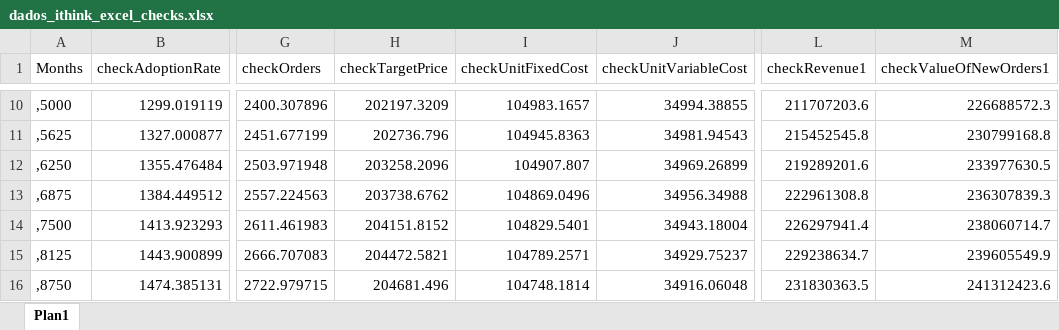
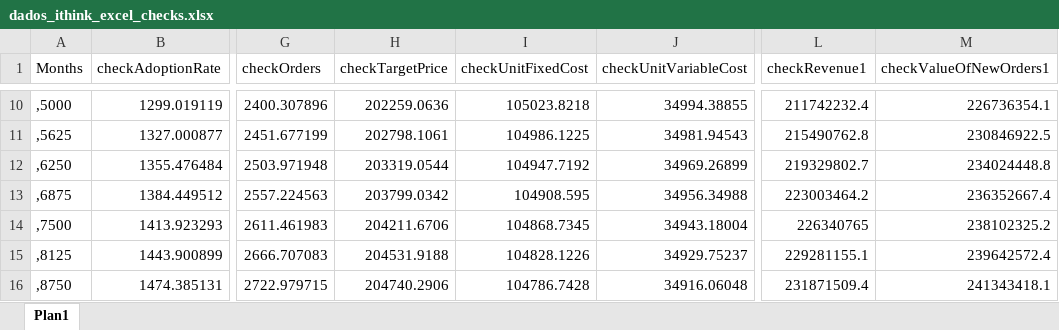
Before and after one commit to pedroliman/ms-rdm-dissertation, an Excel workbook: models/dissertation-model/modelo-ithink/dados_ithink_excel_checks.xlsx, sheet Plan1, drawn as a sheet; only a part is shown, gaps mark what is left out; values as stored, in another font and other column widths than the file's, no borders; the diff covers the shown part only; the diff names each change by its address in the sheet, - before the commit and + after, or states it on an @@ line.

```diff
--- a/models/dissertation-model/modelo-ithink/dados_ithink_excel_checks.xlsx (sheet Plan1)
+++ b/models/dissertation-model/modelo-ithink/dados_ithink_excel_checks.xlsx (sheet Plan1)
-H10 (checkTargetPrice): 202197.3209
+H10 (checkTargetPrice): 202259.0636
-I10 (checkUnitFixedCost): 104983.1657
+I10 (checkUnitFixedCost): 105023.8218
-L10 (checkRevenue1): 211707203.6
+L10 (checkRevenue1): 211742232.4
-M10 (checkValueOfNewOrders1): 226688572.3
+M10 (checkValueOfNewOrders1): 226736354.1
-H11 (checkTargetPrice): 202736.796
+H11 (checkTargetPrice): 202798.1061
-I11 (checkUnitFixedCost): 104945.8363
+I11 (checkUnitFixedCost): 104986.1225
-L11 (checkRevenue1): 215452545.8
+L11 (checkRevenue1): 215490762.8
-M11 (checkValueOfNewOrders1): 230799168.8
+M11 (checkValueOfNewOrders1): 230846922.5
-H12 (checkTargetPrice): 203258.2096
+H12 (checkTargetPrice): 203319.0544
-I12 (checkUnitFixedCost): 104907.807
+I12 (checkUnitFixedCost): 104947.7192
-L12 (checkRevenue1): 219289201.6
+L12 (checkRevenue1): 219329802.7
-M12 (checkValueOfNewOrders1): 233977630.5
+M12 (checkValueOfNewOrders1): 234024448.8
-H13 (checkTargetPrice): 203738.6762
+H13 (checkTargetPrice): 203799.0342
-I13 (checkUnitFixedCost): 104869.0496
+I13 (checkUnitFixedCost): 104908.595
-L13 (checkRevenue1): 222961308.8
+L13 (checkRevenue1): 223003464.2
-M13 (checkValueOfNewOrders1): 236307839.3
+M13 (checkValueOfNewOrders1): 236352667.4
-H14 (checkTargetPrice): 204151.8152
+H14 (checkTargetPrice): 204211.6706
-I14 (checkUnitFixedCost): 104829.5401
+I14 (checkUnitFixedCost): 104868.7345
-L14 (checkRevenue1): 226297941.4
+L14 (checkRevenue1): 226340765
-M14 (checkValueOfNewOrders1): 238060714.7
+M14 (checkValueOfNewOrders1): 238102325.2
-H15 (checkTargetPrice): 204472.5821
+H15 (checkTargetPrice): 204531.9188
-I15 (checkUnitFixedCost): 104789.2571
+I15 (checkUnitFixedCost): 104828.1226
-L15 (checkRevenue1): 229238634.7
+L15 (checkRevenue1): 229281155.1
-M15 (checkValueOfNewOrders1): 239605549.9
+M15 (checkValueOfNewOrders1): 239642572.4
-H16 (checkTargetPrice): 204681.496
+H16 (checkTargetPrice): 204740.2906
-I16 (checkUnitFixedCost): 104748.1814
+I16 (checkUnitFixedCost): 104786.7428
-L16 (checkRevenue1): 231830363.5
+L16 (checkRevenue1): 231871509.4
-M16 (checkValueOfNewOrders1): 241312423.6
+M16 (checkValueOfNewOrders1): 241343418.1
```
Also changed, not shown: 757 edited cells elsewhere in this sheet, models/dissertation-model/modelo-R/calibracao/params_calibracao.xlsx, models/dissertation-model/modelo-ithink/dados_ithink_excel_stocks.xlsx, 4 other files.
